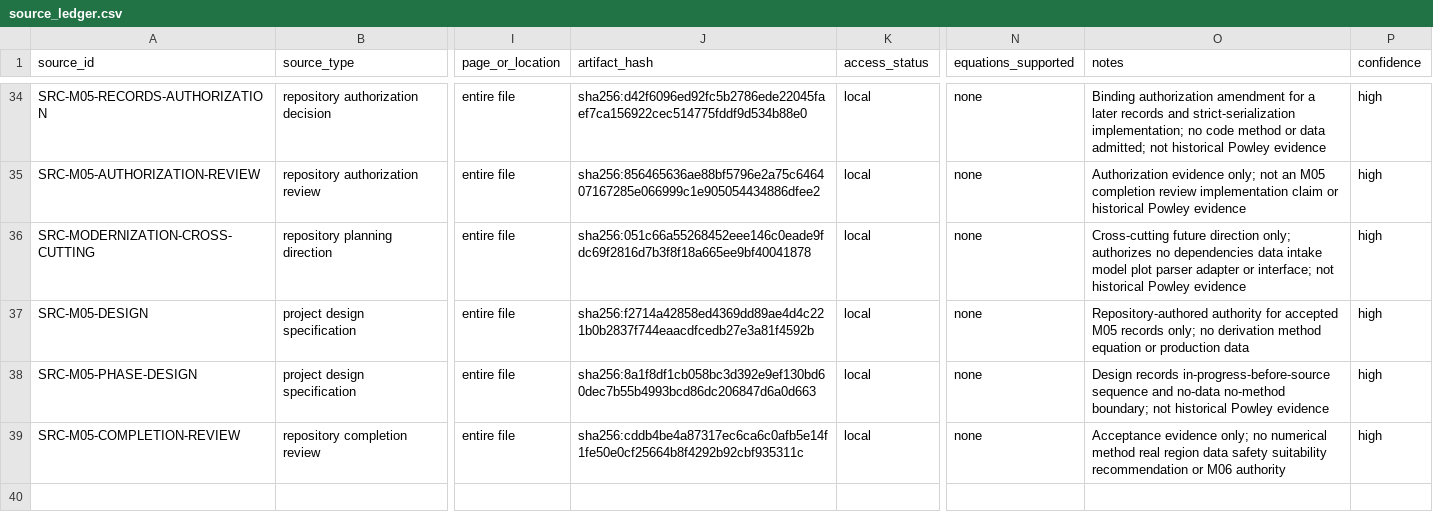
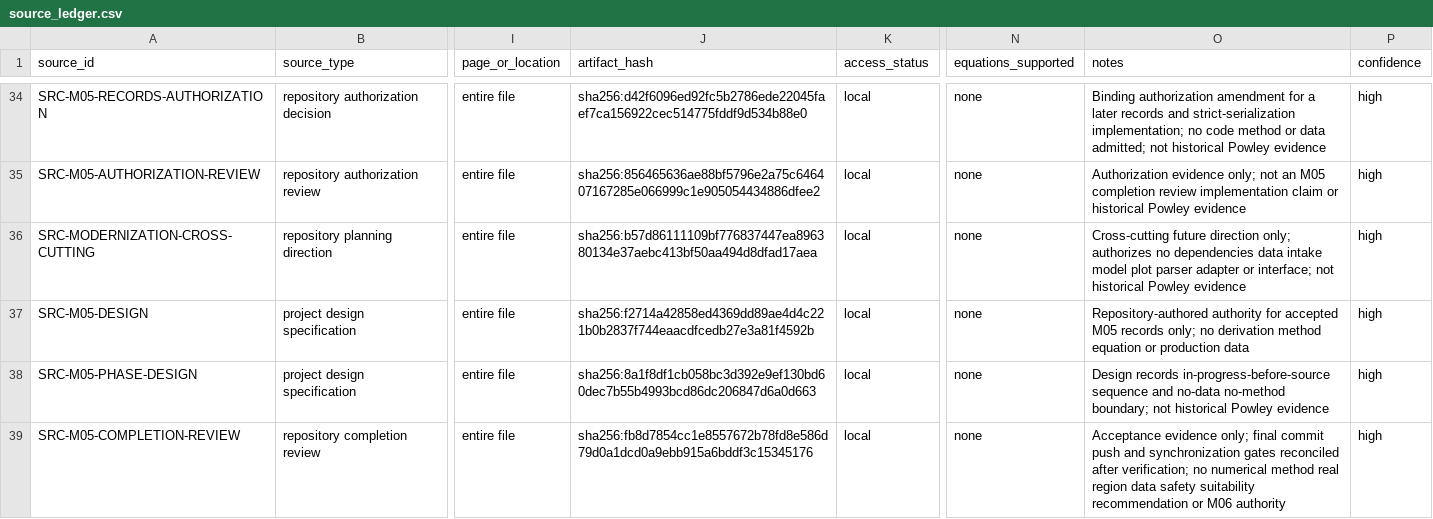
Before and after one commit to ReevesJustin/ModernPowley, a CSV file: reference/source_ledger.csv, drawn as a sheet; only a part is shown, gaps mark what is left out; the diff covers the shown part only; the diff names each change by its address in the sheet, - before the commit and + after, or states it on an @@ line.

Commit message:
docs: specify empirical load evidence foundation

```diff
--- a/reference/source_ledger.csv
+++ b/reference/source_ledger.csv
-J36 (artifact_hash): sha256:051c66a55268452eee146c0eade9fdc69f2816d7b3f8f18a665ee9bf40041878
+J36 (artifact_hash): sha256:b57d86111109bf776837447ea896380134e37aebc413bf50aa494d8dfad17aea
-J39 (artifact_hash): sha256:cddb4be4a87317ec6ca6c0afb5e14f1fe50e0cf25664b8f4292b92cbf935311c
+J39 (artifact_hash): sha256:fb8d7854cc1e8557672b78fd8e586d79d0a1dcd0a9ebb915a6bddf3c15345176
-O39 (notes): …evidence only; no numerical…
+O39 (notes): …evidence only; final commit push and synchronization gates reconciled after verification; no numerical…
```
Also changed, not shown: 3 added rows elsewhere in this file, 11 other files.
